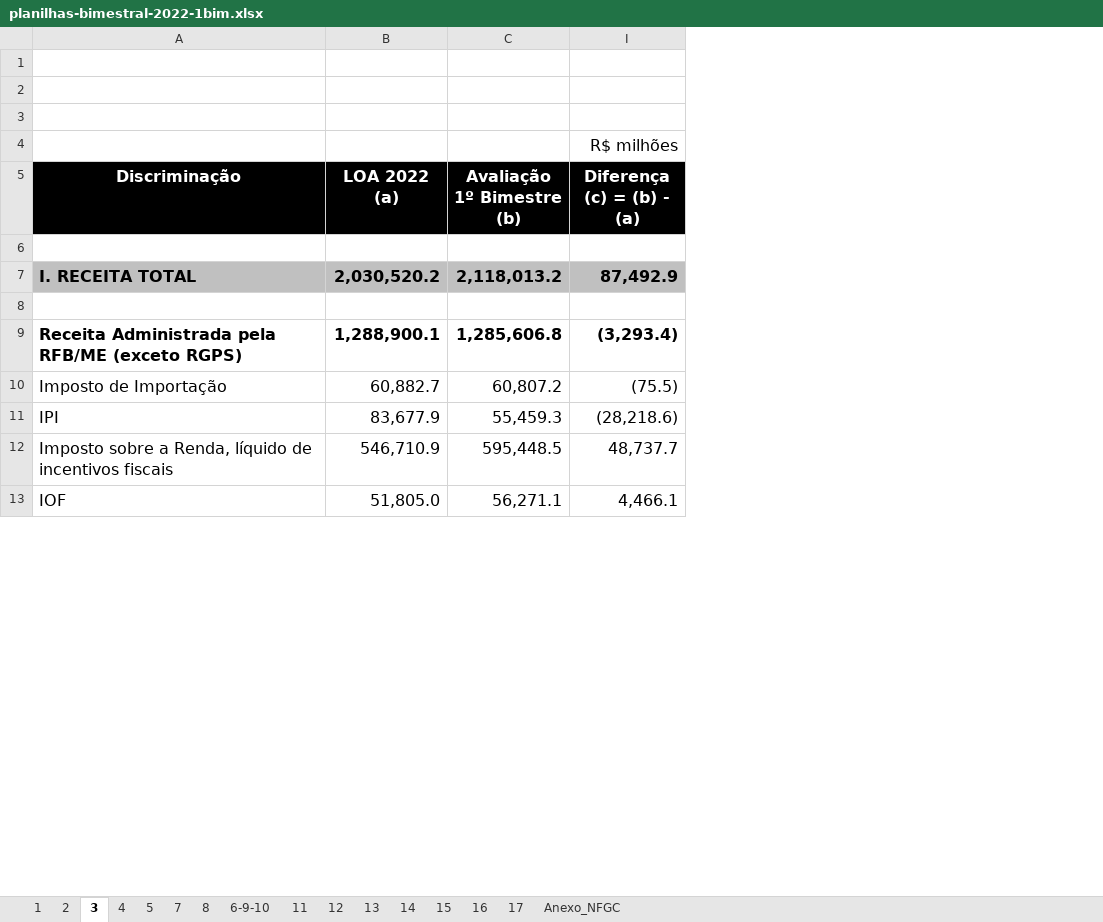
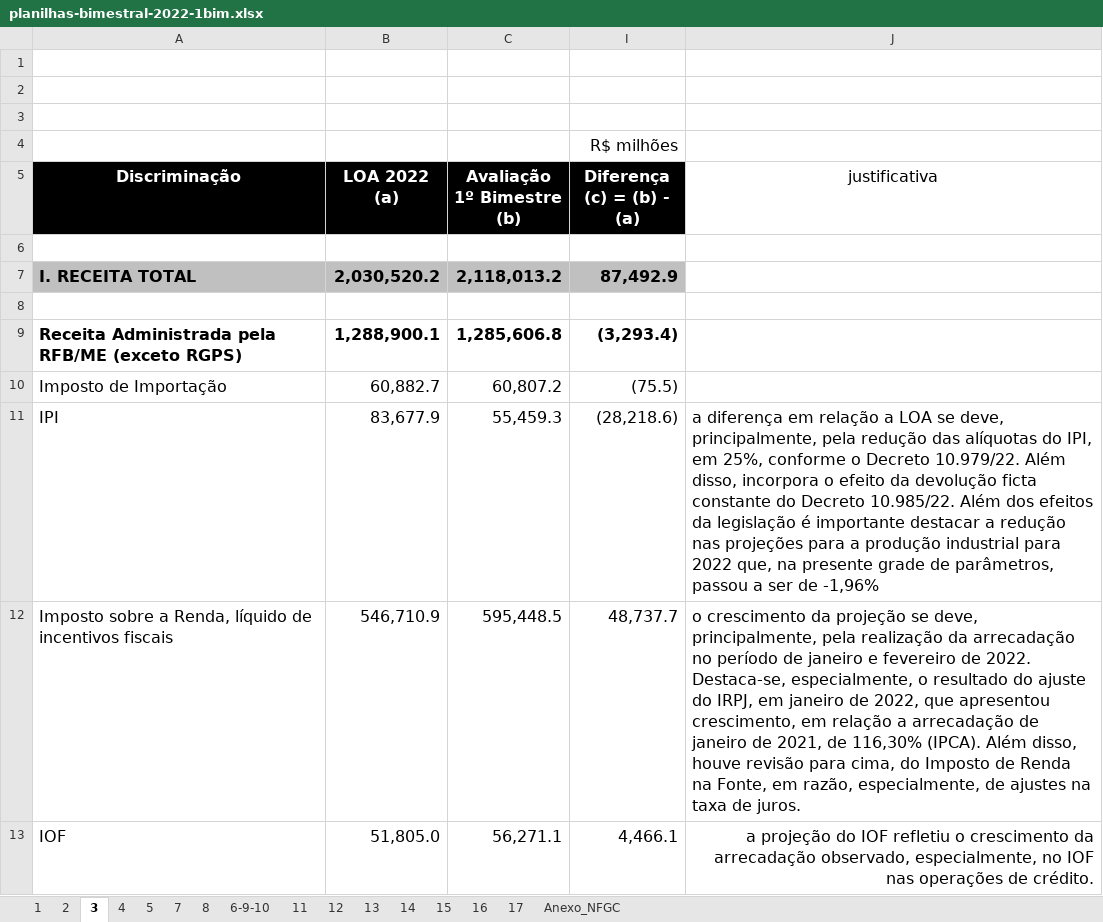
Before and after one commit to tesouro/bimestral, an Excel workbook: data-prep/planilhas-bimestral-2022-1bim.xlsx, sheet 3, drawn as a sheet; only a part is shown; values as stored, in another font and other column widths than the file's, no borders; the diff names each change by its address in the sheet, - before the commit and + after, or states it on an @@ line.

Commit message:
inclui as justificativas

```diff
--- a/data-prep/planilhas-bimestral-2022-1bim.xlsx (sheet 3)
+++ b/data-prep/planilhas-bimestral-2022-1bim.xlsx (sheet 3)
+column J (justificativa), rows 11-13: a diferença em relação a LOA se deve, principalmente, pela redução das alíquotas do IPI, em 25%, conforme o Decreto 10.979/22. Além disso, incorpora o efeito da devolução ficta constante do Decreto 10.985/22. Além dos efeitos da legislação é importante destacar a redução nas projeções para a produção industrial para 2022 que, na presente grade de parâmetros, passou a ser de -1,96% | o crescimento da projeção se deve, principalmente, pela realização da arrecadação no período de janeiro e fevereiro de 2022. Destaca-se, especialmente, o resultado do ajuste do IRPJ, em janeiro de 2022, que apresentou crescimento, em relação a arrecadação de janeiro de 2021, de 116,30% (IPCA). Além disso, houve revisão para cima, do Imposto de Renda na Fonte, em razão, especialmente, de ajustes na taxa de juros. | a projeção do IOF refletiu o crescimento da arrecadação observado, especialmente, no IOF nas operações de crédito.
```
Also changed, not shown: sheet 5, 4 other files.
